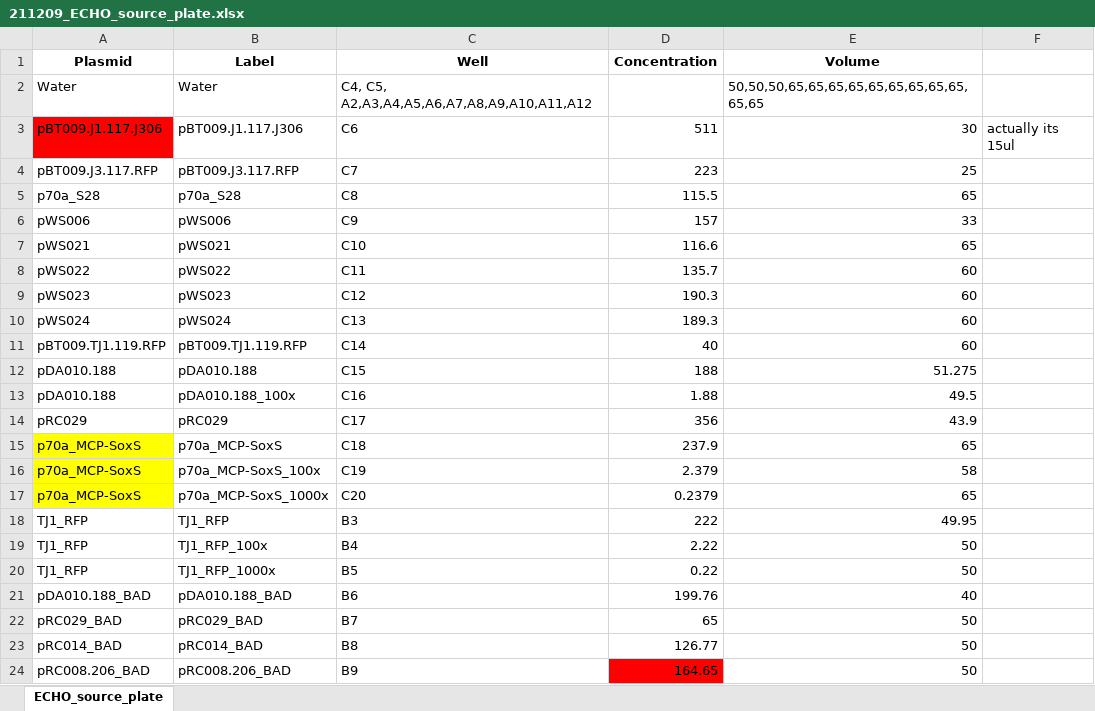
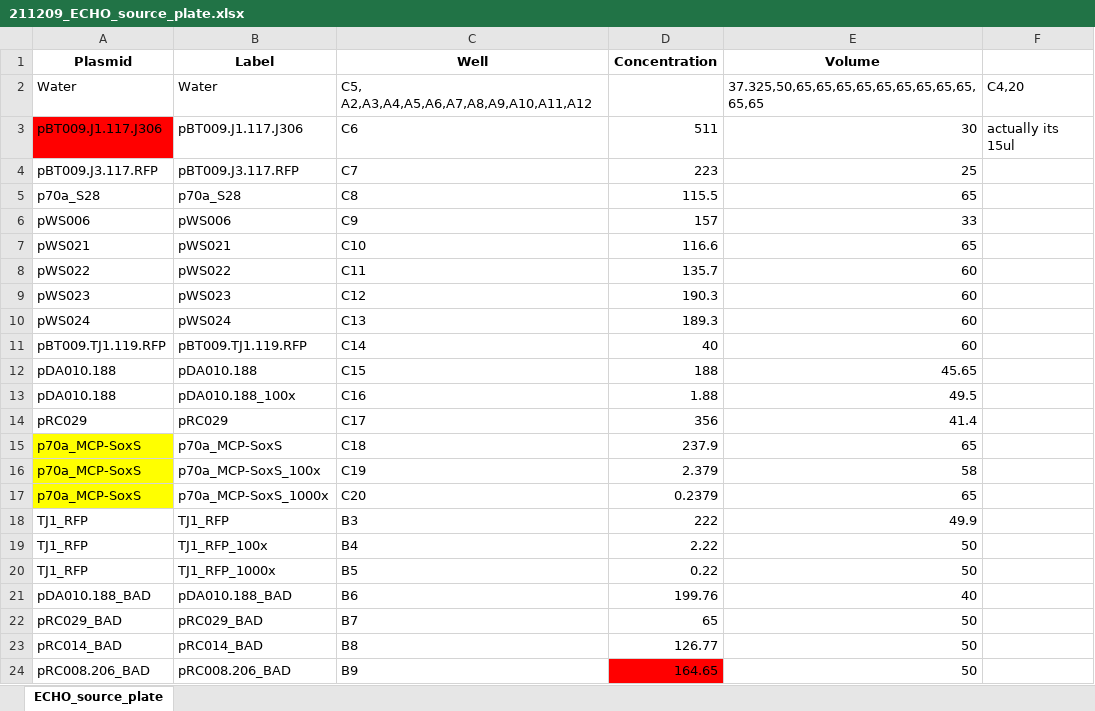
Before and after one commit to carothersresearch/WHISPR, an Excel workbook: source_plates/211209_ECHO_source_plate.xlsx, sheet ECHO_source_plate, drawn as a sheet; only a part is shown; values as stored, in another font and other column widths than the file's, no borders; the diff covers the shown part only; the diff names each change by its address in the sheet, - before the commit and + after, or states it on an @@ line.

```diff
--- a/source_plates/211209_ECHO_source_plate.xlsx (sheet ECHO_source_plate)
+++ b/source_plates/211209_ECHO_source_plate.xlsx (sheet ECHO_source_plate)
-C2 (Well): C4, C5, A2,A3,A4,A5,A6,A7,A8,A9,A10,A11,A12
+C2 (Well): C5, A2,A3,A4,A5,A6,A7,A8,A9,A10,A11,A12
-E2 (Volume): 50,50,50,65,65,65,65,65,65,65,65,65,65,65
+E2 (Volume): 37.325,50,65,65,65,65,65,65,65,65,65,65,65
-F2: (empty)
+F2: C4,20
-E12 (Volume): 51.275
+E12 (Volume): 45.65
-E14 (Volume): 43.9
+E14 (Volume): 41.4
-E18 (Volume): 49.95
+E18 (Volume): 49.9
```
Also changed, not shown: 20 edited cells elsewhere in this sheet, 5 other files.
